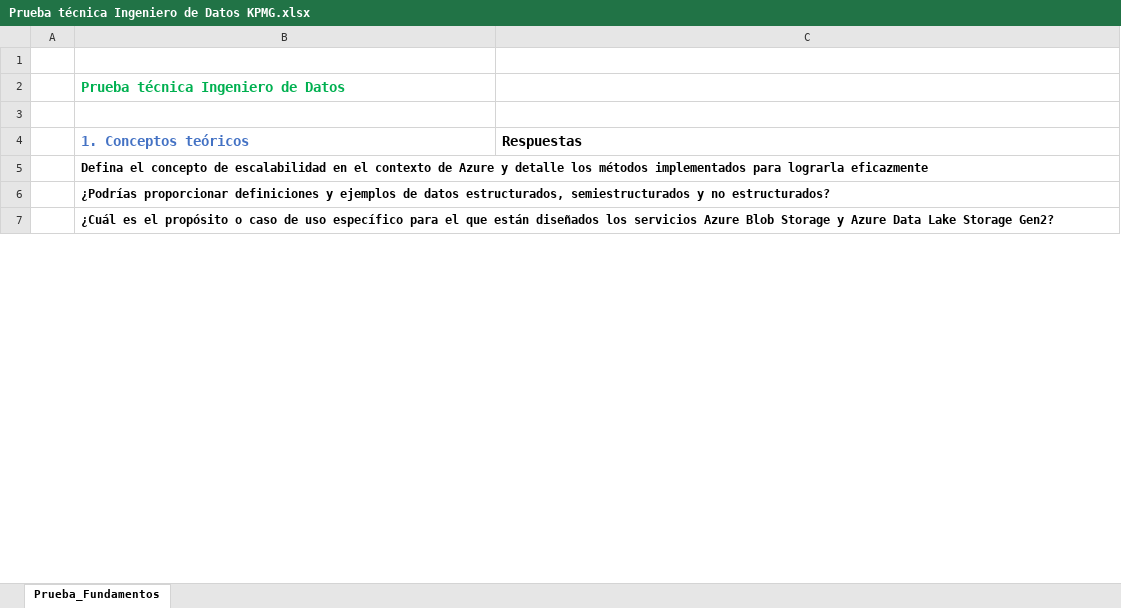
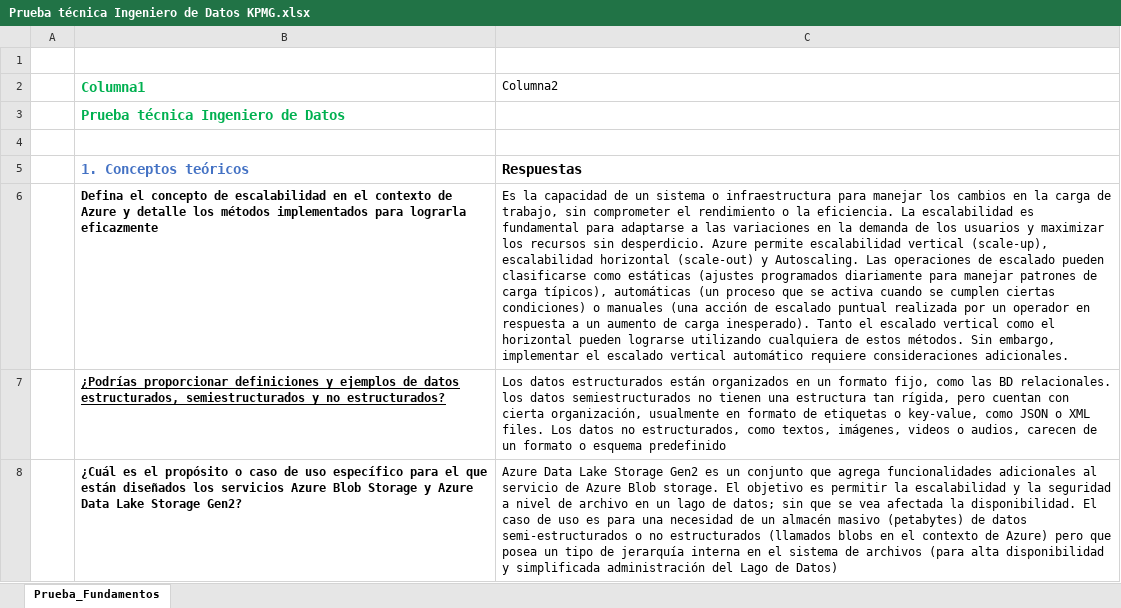
Before and after one commit to JsebastianUVPRQ/classical_trajectory, an Excel workbook: prueba_kpmg_tecnica/Prueba técnica Ingeniero de Datos KPMG.xlsx, sheet Prueba_Fundamentos, drawn as a sheet; only a part is shown; values as stored, in another font and other column widths than the file's, no borders; charts and pictures and table styles not drawn; addresses are those after the commit; the diff covers the shown part only; the diff names each change by its address in the sheet, - before the commit and + after, or states it on an @@ line.

```diff
--- a/prueba_kpmg_tecnica/Prueba técnica Ingeniero de Datos KPMG.xlsx (sheet Prueba_Fundamentos)
+++ b/prueba_kpmg_tecnica/Prueba técnica Ingeniero de Datos KPMG.xlsx (sheet Prueba_Fundamentos)
+row 2:  | Columna1 | Columna2
-C6: (empty)
+C6: Es la capacidad de un sistema o infraestructura para manejar los cambios en la carga de trabajo, sin comprometer el rendimiento o la eficiencia. La escalabilidad es fundamental para adaptarse a las variaciones en la demanda de los usuarios y maximizar los recursos sin desperdicio. Azure permite escalabilidad vertical (scale-up), escalabilidad horizontal (scale-out) y Autoscaling. Las operaciones de escalado pueden clasificarse como estáticas (ajustes programados diariamente para manejar patrones de carga típicos), automáticas (un proceso que se activa cuando se cumplen ciertas condiciones) o manuales (una acción de escalado puntual realizada por un operador en respuesta a un aumento de carga inesperado). Tanto el escalado vertical como el horizontal pueden lograrse utilizando cualquiera de estos métodos. Sin embargo, implementar el escalado vertical automático requiere consideraciones adicionales.
-B7 underline: off
+B7 underline: on
-C7: (empty)
+C7: Los datos estructurados están organizados en un formato fijo, como las BD relacionales. los datos semiestructurados no tienen una estructura tan rígida, pero cuentan con cierta organización, usualmente en formato de etiquetas o key-value, como JSON o XML files. Los datos no estructurados, como textos, imágenes, videos o audios, carecen de un formato o esquema predefinido
-C8: (empty)
+C8: Azure Data Lake Storage Gen2 es un conjunto que agrega funcionalidades adicionales al servicio de Azure Blob storage. El objetivo es permitir la escalabilidad y la seguridad a nivel de archivo en un lago de datos; sin que se vea afectada la disponibilidad. El caso de uso es para una necesidad de un almacén masivo (petabytes) de datos semi-estructurados o no estructurados (llamados blobs en el contexto de Azure) pero que posea un tipo de jerarquía interna en el sistema de archivos (para alta disponibilidad y simplificada administración del Lago de Datos)
```
Also changed, not shown: 1 removed row and 6 edited cells elsewhere in this sheet, 1 other file.
